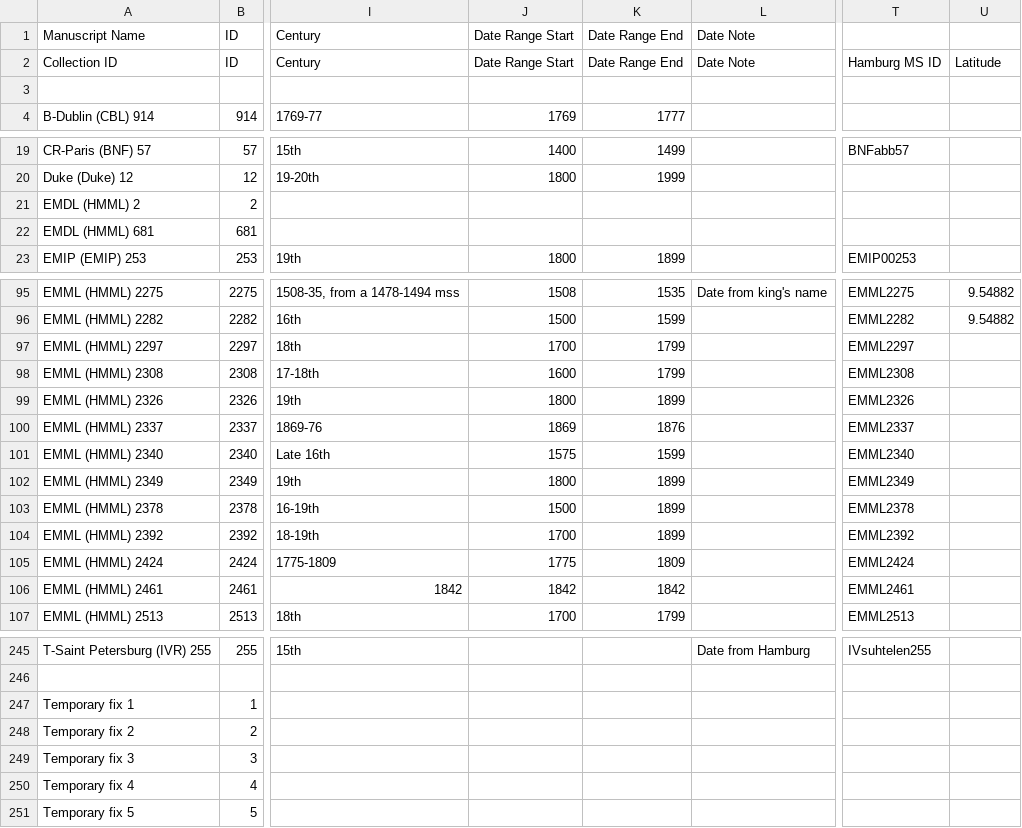
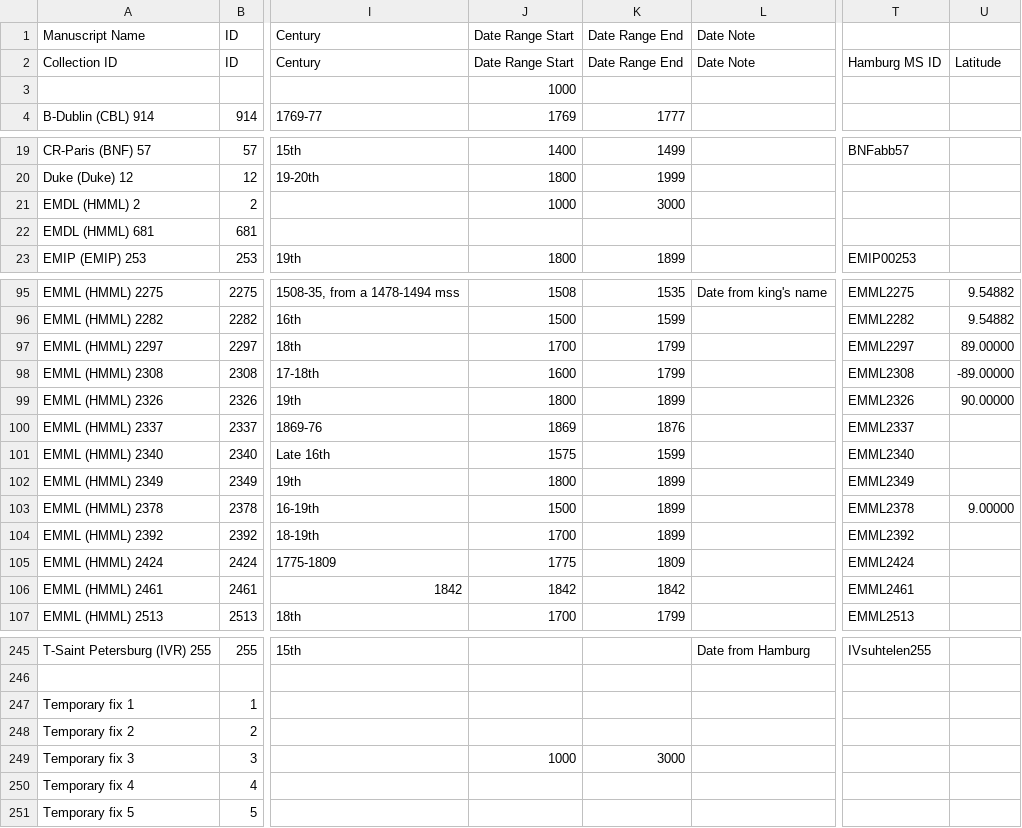
Before and after one commit to Princeton-CDH/pemm-qa-data, a CSV file: data/manuscript.csv, drawn as a sheet; only a part is shown, gaps mark what is left out; the diff names each change by its address in the sheet, - before the commit and + after, or states it on an @@ line.

```diff
--- a/data/manuscript.csv
+++ b/data/manuscript.csv
-J3: (empty)
+J3: 1000
-J21: (empty)
+J21: 1000
-K21: (empty)
+K21: 3000
-U97: (empty)
+U97: 89.00000
-U98: (empty)
+U98: -89.00000
-U99: (empty)
+U99: 90.00000
-U103: (empty)
+U103: 9.00000
-J249: (empty)
+J249: 1000
-K249: (empty)
+K249: 3000
```
Also changed, not shown: data/canonical_story.csv, data/collection.csv, 1 other file.
